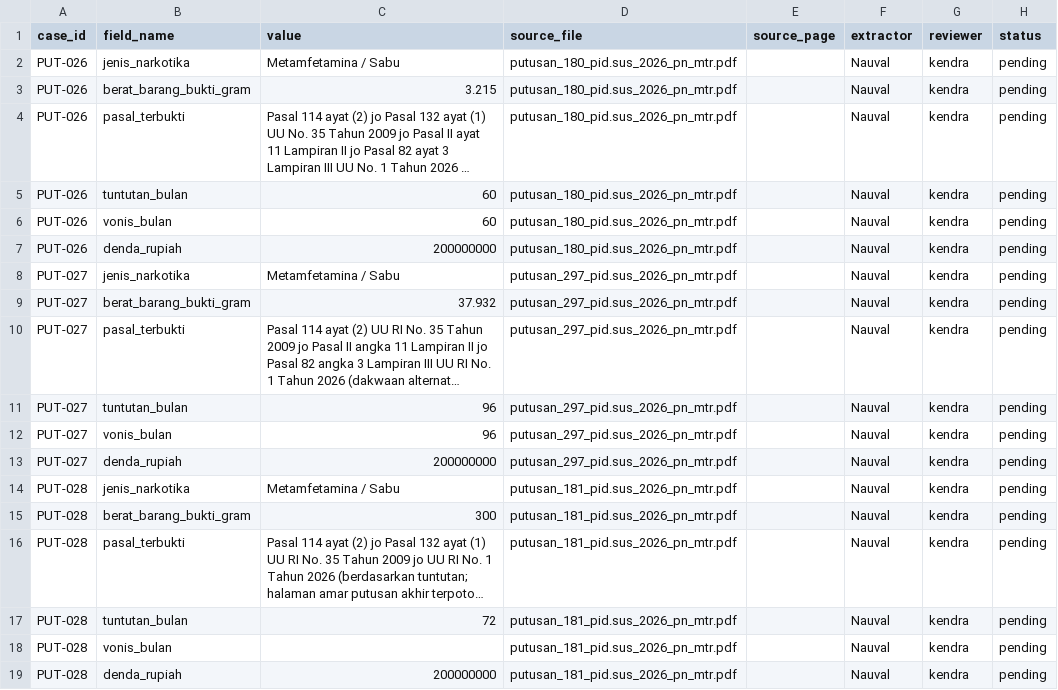
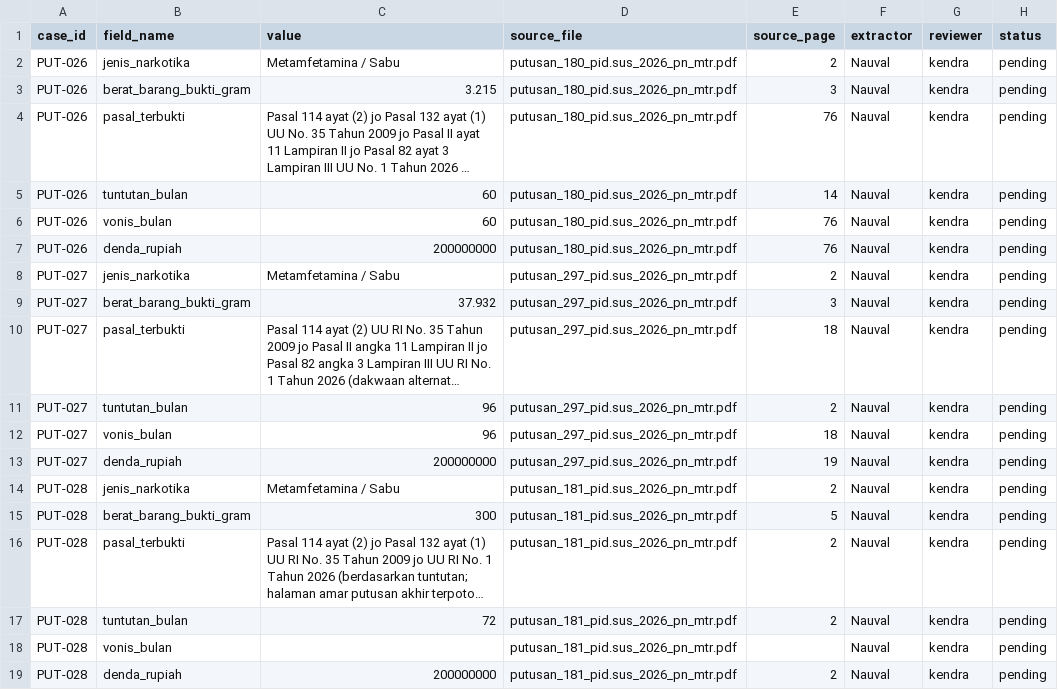
Before and after one commit to Nauval09/uts-struktur-data-narkotika-kelompok-20, a CSV file: docs/data-provenance.csv, drawn as a sheet; long unchanged cells end in …; the diff names each change by its address in the sheet, - before the commit and + after, or states it on an @@ line.

Commit message:
Update data-provenance.csv

```diff
--- a/docs/data-provenance.csv
+++ b/docs/data-provenance.csv
-E2 (source_page): (empty)
+E2 (source_page): 2
-E3 (source_page): (empty)
+E3 (source_page): 3
-E4 (source_page): (empty)
+E4 (source_page): 76
-E5 (source_page): (empty)
+E5 (source_page): 14
-E6:E7 (source_page): (empty)
+E6:E7 (source_page): 76
-E8 (source_page): (empty)
+E8 (source_page): 2
-E9 (source_page): (empty)
+E9 (source_page): 3
-E10 (source_page): (empty)
+E10 (source_page): 18
-E11 (source_page): (empty)
+E11 (source_page): 2
-E12 (source_page): (empty)
+E12 (source_page): 18
-E13 (source_page): (empty)
+E13 (source_page): 19
-E14 (source_page): (empty)
+E14 (source_page): 2
-E15 (source_page): (empty)
+E15 (source_page): 5
-E16:E17 (source_page): (empty)
+E16:E17 (source_page): 2
-E19 (source_page): (empty)
+E19 (source_page): 2
```
